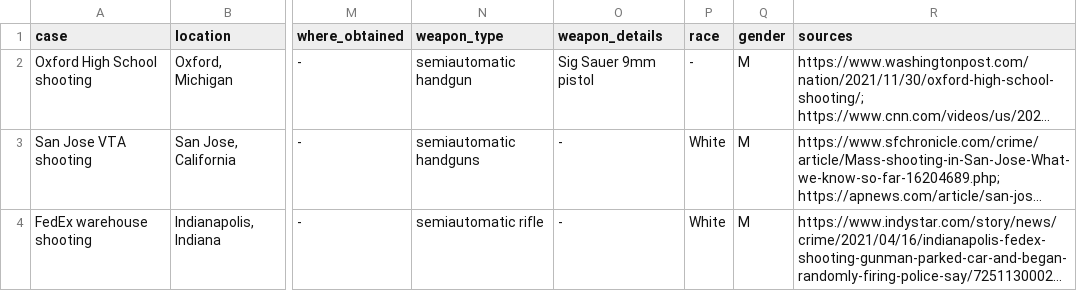
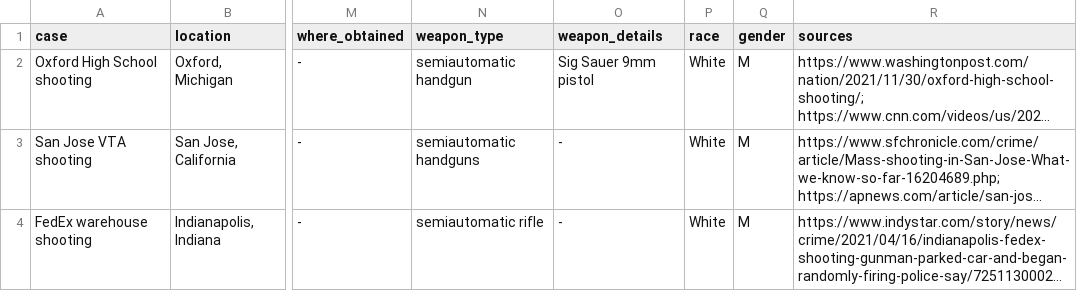
Before and after one commit to sydneygil/cs396-infoviz, a CSV file: mass_shootings_DIRTY.csv, drawn as a sheet; only a part is shown, gaps mark what is left out; long unchanged cells end in …; the diff names each change by its address in the sheet, - before the commit and + after, or states it on an @@ line.

```diff
--- a/mass_shootings_DIRTY.csv
+++ b/mass_shootings_DIRTY.csv
-P2 (race): -
+P2 (race): White
```
Also changed, not shown: mass_shootings.csv, 2 other files.
